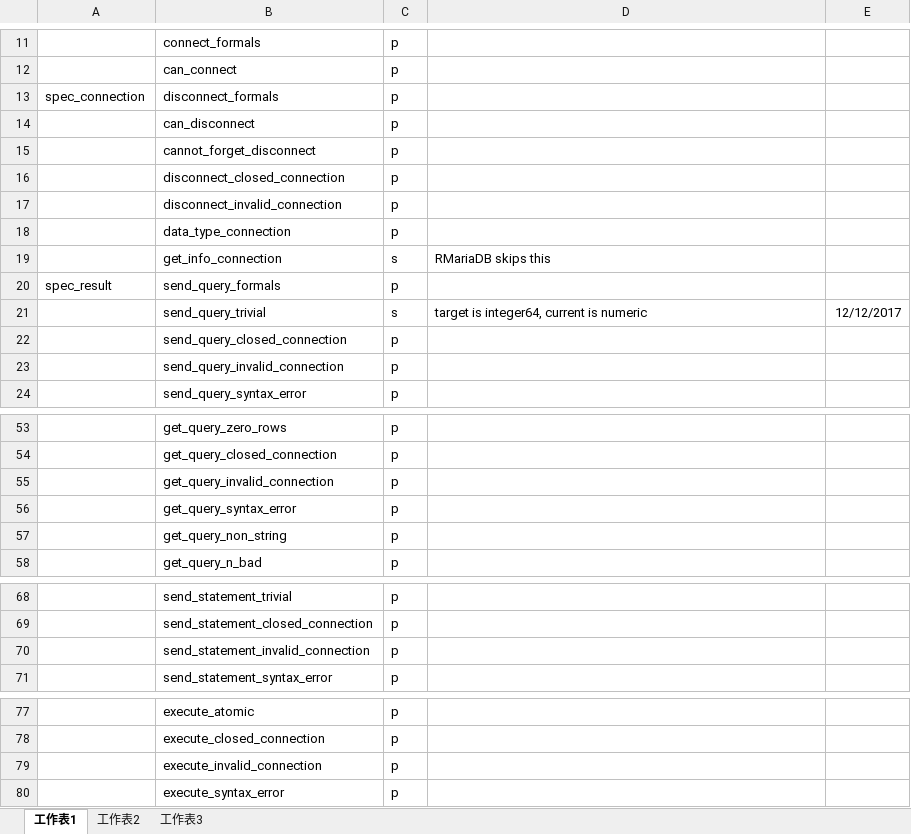
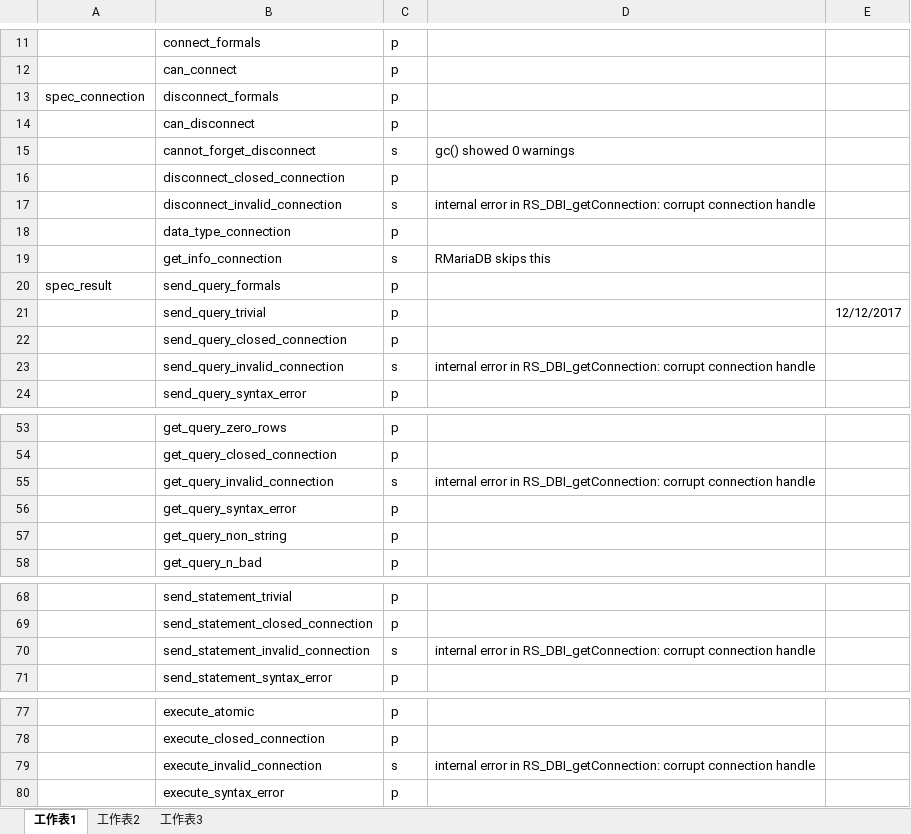
Before and after one commit to bigobject-inc/RBigObject, an Excel workbook: dbi_test_cases.xlsx, sheet 工作表1, drawn as a sheet; only a part is shown, gaps mark what is left out; values as stored, in another font and other column widths than the file's, no borders; the diff names each change by its address in the sheet, - before the commit and + after, or states it on an @@ line.

Commit message:
Replace backend driver with RMySQL
Tested cases:
DBItest::test_getting_started()
DBItest::test_driver(skip=test_driver_skip)
DBItest::test_connection(skip=test_connection_skip)
DBItest::test_result(skip=test_result_skip)

```diff
--- a/dbi_test_cases.xlsx (sheet 工作表1)
+++ b/dbi_test_cases.xlsx (sheet 工作表1)
-C15: p
+C15: s
-D15: (empty)
+D15: gc() showed 0 warnings
-C17: p
+C17: s
-D17: (empty)
+D17: internal error in RS_DBI_getConnection: corrupt connection handle
-C21: s
+C21: p
-D21: target is integer64, current is numeric
+D21: (empty)
-C23: p
+C23: s
-D23: (empty)
+D23: internal error in RS_DBI_getConnection: corrupt connection handle
-C55: p
+C55: s
-D55: (empty)
+D55: internal error in RS_DBI_getConnection: corrupt connection handle
-C70: p
+C70: s
-D70: (empty)
+D70: internal error in RS_DBI_getConnection: corrupt connection handle
-C79: p
+C79: s
-D79: (empty)
+D79: internal error in RS_DBI_getConnection: corrupt connection handle
```
Also changed, not shown: sheet 工作表2, 7 other files.
